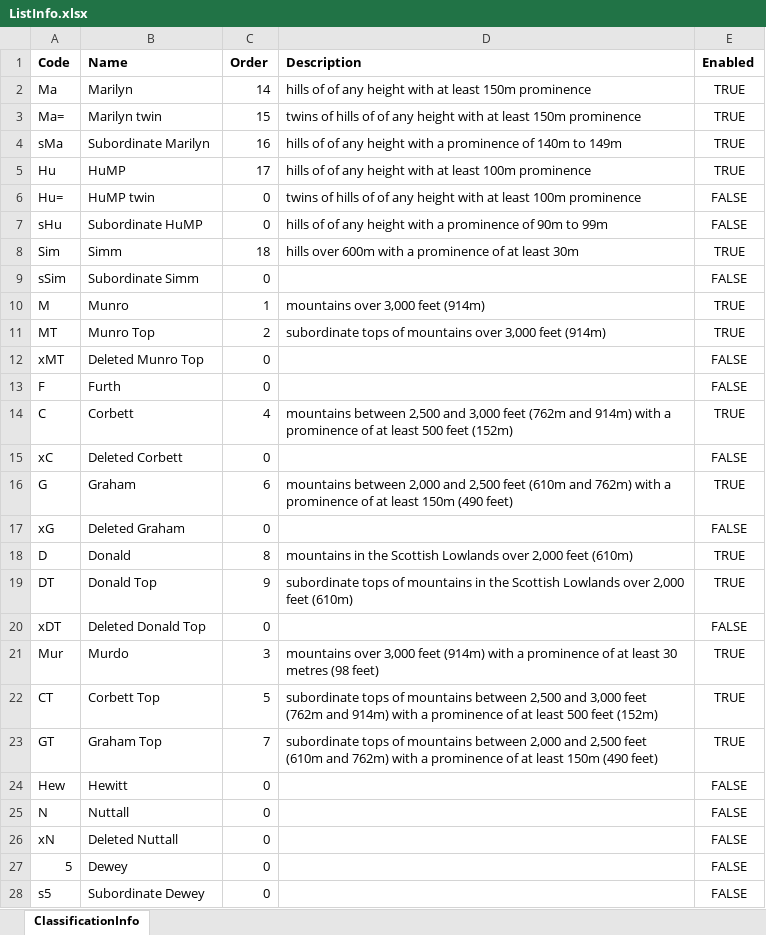
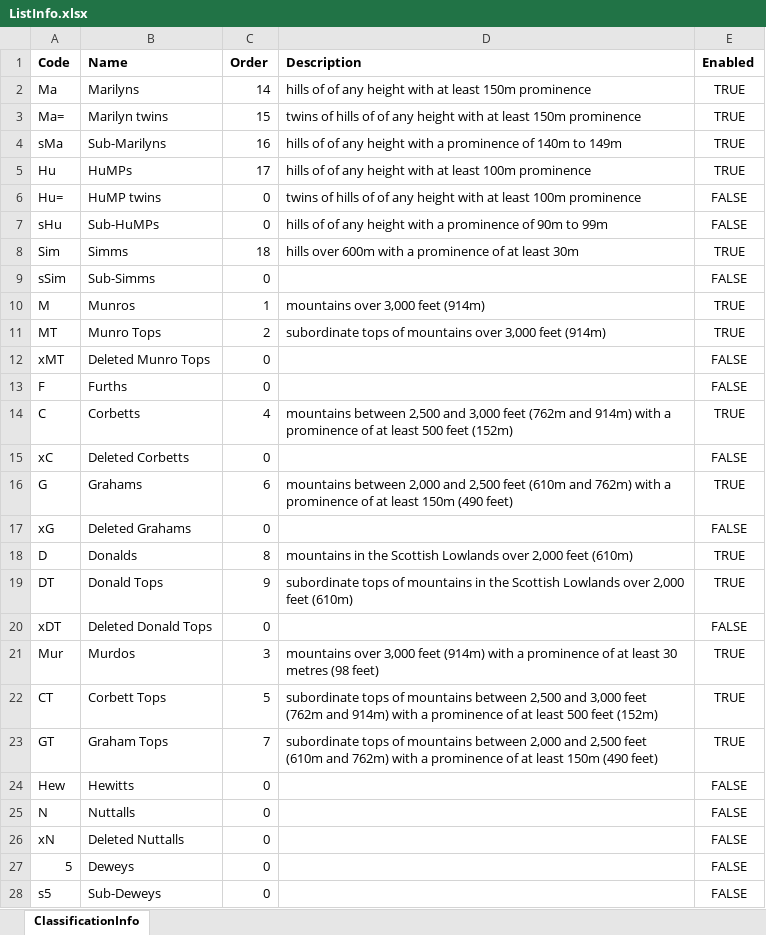
Before and after one commit to graham-miller/scotlandsmountains, an Excel workbook: Source/Resources/Raw/ScotlandsMountains/ListInfo.xlsx, sheet ClassificationInfo, drawn as a sheet; only a part is shown; values as stored, in another font and other column widths than the file's, no borders; the diff covers the shown part only; the diff names each change by its address in the sheet, - before the commit and + after, or states it on an @@ line.

```diff
--- a/Source/Resources/Raw/ScotlandsMountains/ListInfo.xlsx (sheet ClassificationInfo)
+++ b/Source/Resources/Raw/ScotlandsMountains/ListInfo.xlsx (sheet ClassificationInfo)
-B2 (Name): Marilyn
+B2 (Name): Marilyns
-B3 (Name): Marilyn twin
+B3 (Name): Marilyn twins
-B4 (Name): Subordinate Marilyn
+B4 (Name): Sub-Marilyns
-B5 (Name): HuMP
+B5 (Name): HuMPs
-B6 (Name): HuMP twin
+B6 (Name): HuMP twins
-B7 (Name): Subordinate HuMP
+B7 (Name): Sub-HuMPs
-B8 (Name): Simm
+B8 (Name): Simms
-B9 (Name): Subordinate Simm
+B9 (Name): Sub-Simms
-B10 (Name): Munro
+B10 (Name): Munros
-B11 (Name): Munro Top
+B11 (Name): Munro Tops
-B12 (Name): Deleted Munro Top
+B12 (Name): Deleted Munro Tops
-B13 (Name): Furth
+B13 (Name): Furths
-B14 (Name): Corbett
+B14 (Name): Corbetts
-B15 (Name): Deleted Corbett
+B15 (Name): Deleted Corbetts
-B16 (Name): Graham
+B16 (Name): Grahams
-B17 (Name): Deleted Graham
+B17 (Name): Deleted Grahams
-B18 (Name): Donald
+B18 (Name): Donalds
-B19 (Name): Donald Top
+B19 (Name): Donald Tops
-B20 (Name): Deleted Donald Top
+B20 (Name): Deleted Donald Tops
-B21 (Name): Murdo
+B21 (Name): Murdos
-B22 (Name): Corbett Top
+B22 (Name): Corbett Tops
-B23 (Name): Graham Top
+B23 (Name): Graham Tops
-B24 (Name): Hewitt
+B24 (Name): Hewitts
-B25 (Name): Nuttall
+B25 (Name): Nuttalls
-B26 (Name): Deleted Nuttall
+B26 (Name): Deleted Nuttalls
-B27 (Name): Dewey
+B27 (Name): Deweys
-B28 (Name): Subordinate Dewey
+B28 (Name): Sub-Deweys
```
Also changed, not shown: 29 edited cells elsewhere in this sheet, 9 other files.
